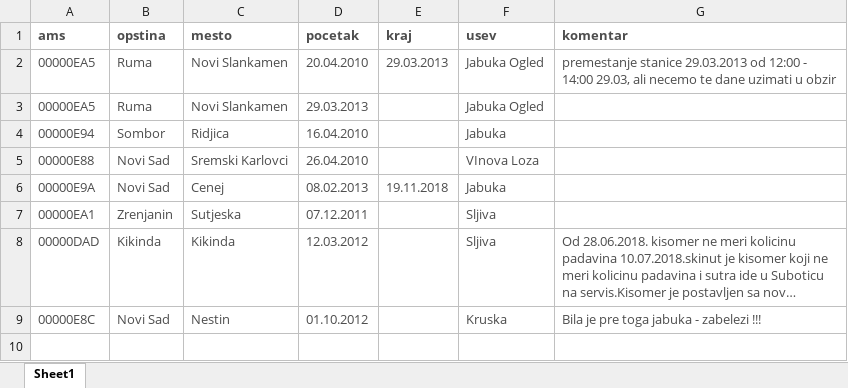
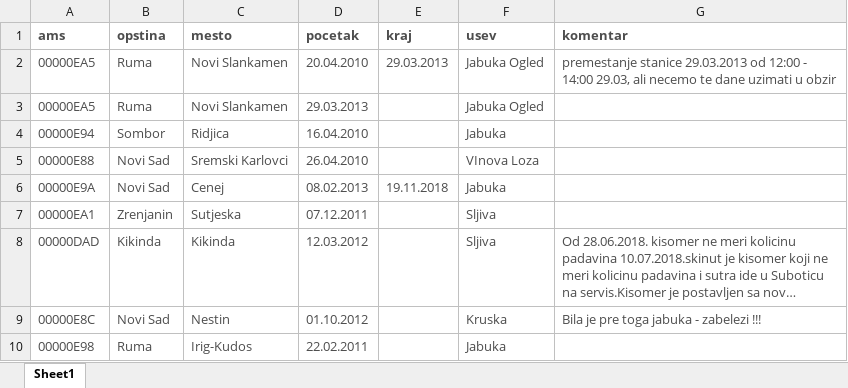
Before and after one commit to yotf/meteo-podaci, an Excel workbook: samoPouzdaniPodaciTabela.xlsx, sheet Sheet1, drawn as a sheet; long unchanged cells end in …; values as stored, in another font and other column widths than the file's, no borders; the diff names each change by its address in the sheet, - before the commit and + after, or states it on an @@ line.

```diff
--- a/samoPouzdaniPodaciTabela.xlsx (sheet Sheet1)
+++ b/samoPouzdaniPodaciTabela.xlsx (sheet Sheet1)
+row 10: 00000E98 | Ruma | Irig-Kudos | 22.02.2011 |  | Jabuka
```
Also changed, not shown: fenologija/NS_CE_AJ_2016.xlsx, 1 other file.
